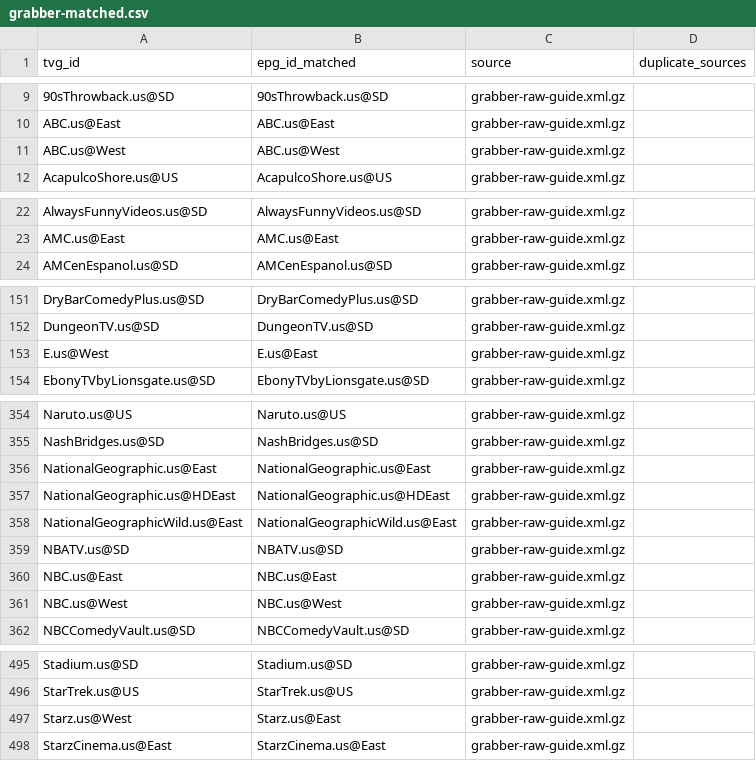
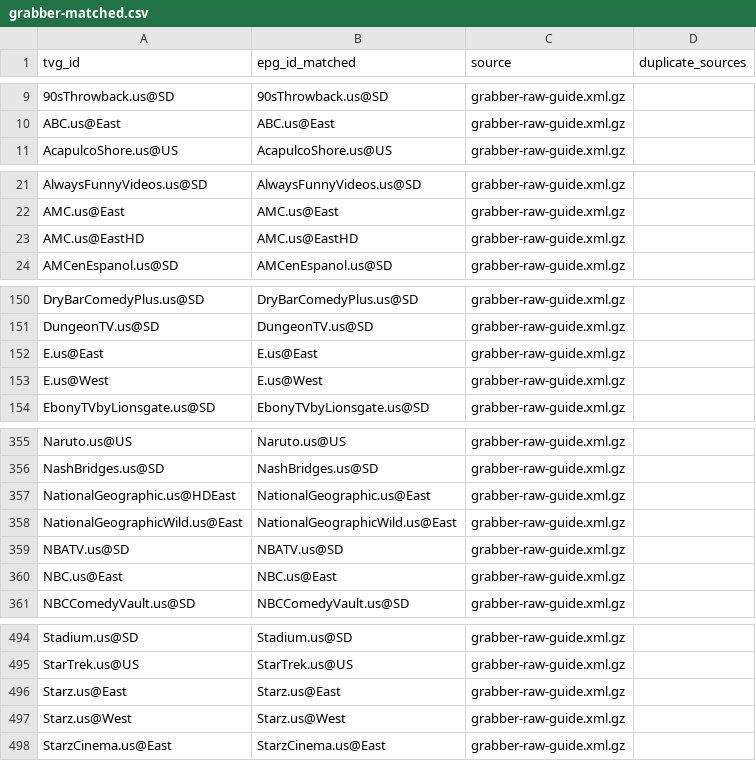
Before and after one commit to umarjamilpc/EPG-LIST-GEN, a CSV file: epgs/US/reports/grabber-matched.csv, drawn as a sheet; only a part is shown, gaps mark what is left out; the diff covers the shown part only.

```diff
--- a/epgs/US/reports/grabber-matched.csv
+++ b/epgs/US/reports/grabber-matched.csv
@@ -10,3 +10,2 @@ tvg_id,epg_id_matched,source,duplicate_sources
 ABC.us@East,ABC.us@East,grabber-raw-guide.xml.gz,
-ABC.us@West,ABC.us@West,grabber-raw-guide.xml.gz,
 AcapulcoShore.us@US,AcapulcoShore.us@US,grabber-raw-guide.xml.gz,
@@ -23,2 +22,3 @@ AlwaysFunnyVideos.us@SD,AlwaysFunnyVideos.us@SD,grabber-raw-guide.xml.gz,
 AMC.us@East,AMC.us@East,grabber-raw-guide.xml.gz,
+AMC.us@EastHD,AMC.us@EastHD,grabber-raw-guide.xml.gz,
 AMCenEspanol.us@SD,AMCenEspanol.us@SD,grabber-raw-guide.xml.gz,
@@ -152,3 +151,4 @@ DryBarComedyPlus.us@SD,DryBarComedyPlus.us@SD,grabber-raw-guide.xml.gz,
 DungeonTV.us@SD,DungeonTV.us@SD,grabber-raw-guide.xml.gz,
-E.us@West,E.us@East,grabber-raw-guide.xml.gz,
+E.us@East,E.us@East,grabber-raw-guide.xml.gz,
+E.us@West,E.us@West,grabber-raw-guide.xml.gz,
 EbonyTVbyLionsgate.us@SD,EbonyTVbyLionsgate.us@SD,grabber-raw-guide.xml.gz,
@@ -355,4 +356,3 @@ Naruto.us@US,Naruto.us@US,grabber-raw-guide.xml.gz,
 NashBridges.us@SD,NashBridges.us@SD,grabber-raw-guide.xml.gz,
-NationalGeographic.us@East,NationalGeographic.us@East,grabber-raw-guide.xml.gz,
-NationalGeographic.us@HDEast,NationalGeographic.us@HDEast,grabber-raw-guide.xml.gz,
+NationalGeographic.us@HDEast,NationalGeographic.us@East,grabber-raw-guide.xml.gz,
 NationalGeographicWild.us@East,NationalGeographicWild.us@East,grabber-raw-guide.xml.gz,
@@ -360,3 +360,2 @@ NBATV.us@SD,NBATV.us@SD,grabber-raw-guide.xml.gz,
 NBC.us@East,NBC.us@East,grabber-raw-guide.xml.gz,
-NBC.us@West,NBC.us@West,grabber-raw-guide.xml.gz,
 NBCComedyVault.us@SD,NBCComedyVault.us@SD,grabber-raw-guide.xml.gz,
@@ -496,3 +495,4 @@ Stadium.us@SD,Stadium.us@SD,grabber-raw-guide.xml.gz,
 StarTrek.us@US,StarTrek.us@US,grabber-raw-guide.xml.gz,
-Starz.us@West,Starz.us@East,grabber-raw-guide.xml.gz,
+Starz.us@East,Starz.us@East,grabber-raw-guide.xml.gz,
+Starz.us@West,Starz.us@West,grabber-raw-guide.xml.gz,
 StarzCinema.us@East,StarzCinema.us@East,grabber-raw-guide.xml.gz,
```
Also changed, not shown: 2 added rows, 1 removed row and 6 edited cells elsewhere in this file, epgs/US/reports/merge-matched.csv, epgs/US/reports/urls-matched.csv, 12 other files.
